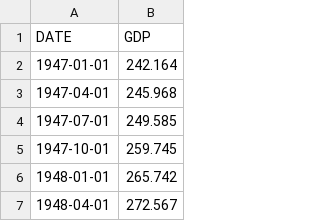
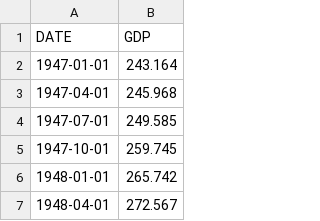
Before and after one commit to dyquisto/Hello-World, a CSV file: GDP.csv, drawn as a sheet; only a part is shown.

Commit message:
Update GDP.csv

```diff
--- a/GDP.csv
+++ b/GDP.csv
@@ -1,3 +1,3 @@
 DATE,GDP
-1947-01-01,242.164
+1947-01-01,243.164
 1947-04-01,245.968
```
